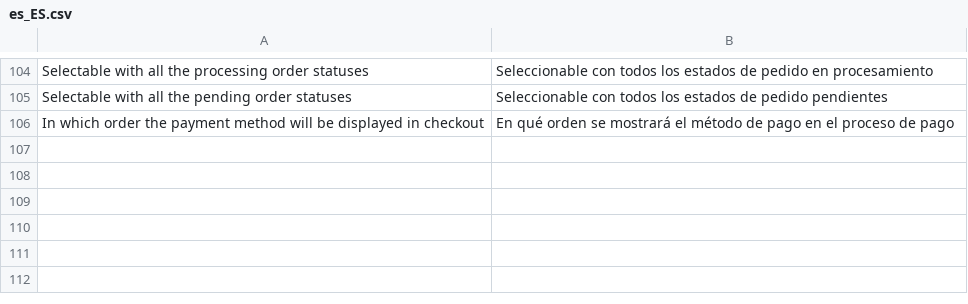
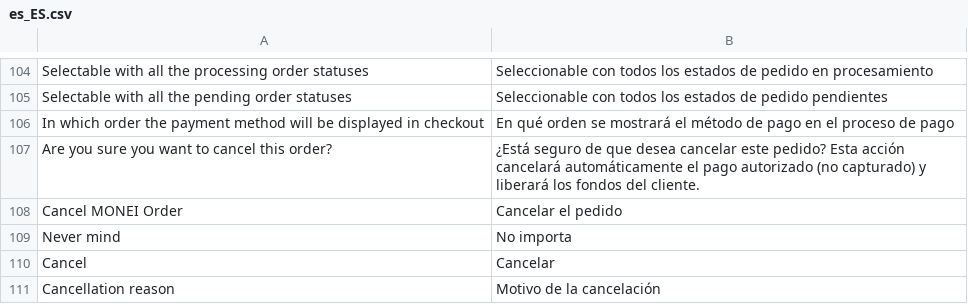
Before and after one commit to MONEI/MONEI-AdobeCommerce-Magento2, a CSV file: i18n/es_ES.csv, drawn as a sheet; only a part is shown, gaps mark what is left out.

Commit message:
refactor: Improve order cancellation process and parameter handling
- Update Cancel controller to enhance parameter validation and error logging
- Modify CancelPayment service to convert keys to snake_case for consistency
- Update cancel order popup template with more descriptive labels and messages
- Add new translation strings for cancel order confirmation and reasons
- Improve error handling and logging in order cancellation workflow

```diff
--- a/i18n/es_ES.csv
+++ b/i18n/es_ES.csv
@@ -106 +106,6 @@
 "In which order the payment method will be displayed in checkout","En qué orden se mostrará el método de pago en el proceso de pago"
+"Are you sure you want to cancel this order?","¿Está seguro de que desea cancelar este pedido? Esta acción cancelará automáticamente el pago autorizado (no capturado) y liberará los fondos del cliente."
+"Cancel MONEI Order","Cancelar el pedido"
+"Never mind","No importa"
+"Cancel","Cancelar"
+"Cancellation reason","Motivo de la cancelación"
```
Also changed, not shown: i18n/en_US.csv, 6 other files.
